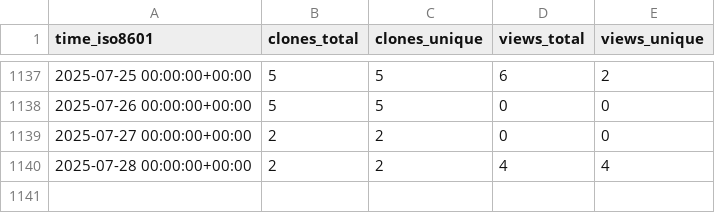
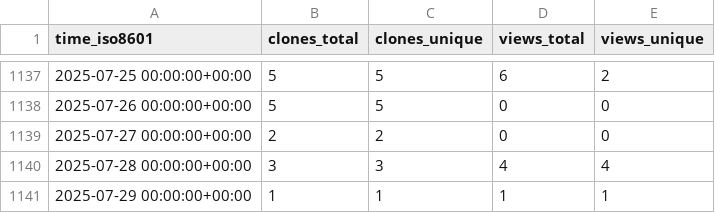
Before and after one commit to jgehrcke/gipc, a CSV file: jgehrcke/gipc/ghrs-data/views_clones_aggregate.csv, drawn as a sheet; only a part is shown, gaps mark what is left out.

```diff
--- a/jgehrcke/gipc/ghrs-data/views_clones_aggregate.csv
+++ b/jgehrcke/gipc/ghrs-data/views_clones_aggregate.csv
@@ -1139,2 +1139,3 @@ time_iso8601,clones_total,clones_unique,views_total,views_unique
 2025-07-27 00:00:00+00:00,2,2,0,0
-2025-07-28 00:00:00+00:00,2,2,4,4
+2025-07-28 00:00:00+00:00,3,3,4,4
+2025-07-29 00:00:00+00:00,1,1,1,1
```
Also changed, not shown: 1 other file.
